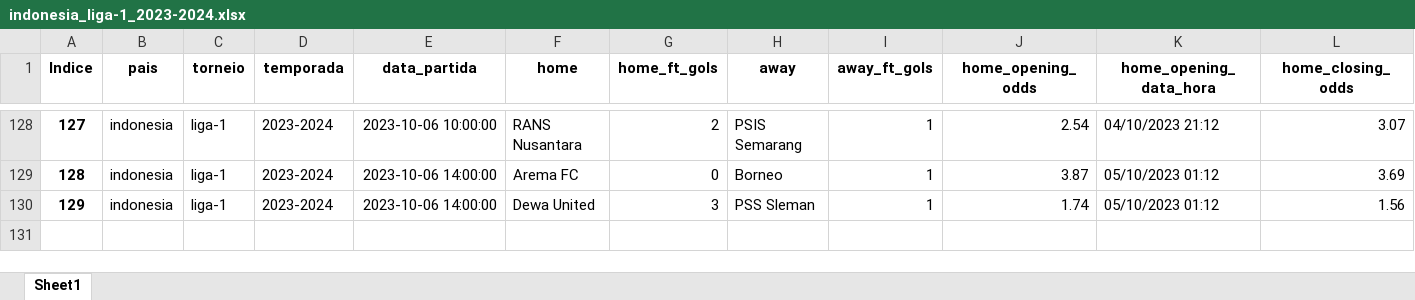
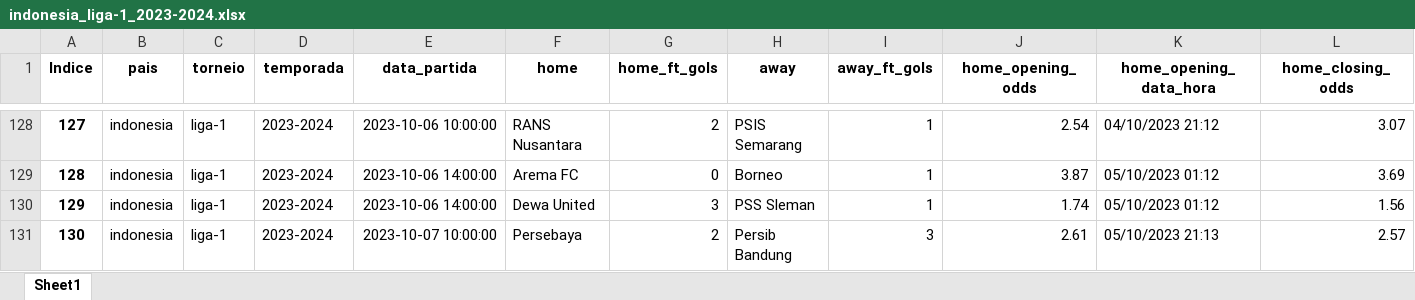
Before and after one commit to tarciziojrdf/poco, an Excel workbook: 2023/indonesia_liga-1_2023-2024.xlsx, sheet Sheet1, drawn as a sheet; only a part is shown, gaps mark what is left out; values as stored, in another font and other column widths than the file's, no borders; rows hold the shown columns only; the diff names each change by its address in the sheet, - before the commit and + after, or states it on an @@ line.

```diff
--- a/2023/indonesia_liga-1_2023-2024.xlsx (sheet Sheet1)
+++ b/2023/indonesia_liga-1_2023-2024.xlsx (sheet Sheet1)
+row 131: 130 | indonesia | liga-1 | 2023-2024 | 2023-10-07 10:00:00 | Persebaya | 2 | Persib Bandung | 3 | 2.61 | 05/10/2023 21:13 | 2.57
```
Also changed, not shown: 2023/japan_j2-league_2023.xlsx, 2023/japan_j3-league_2023.xlsx, 1 other file.
